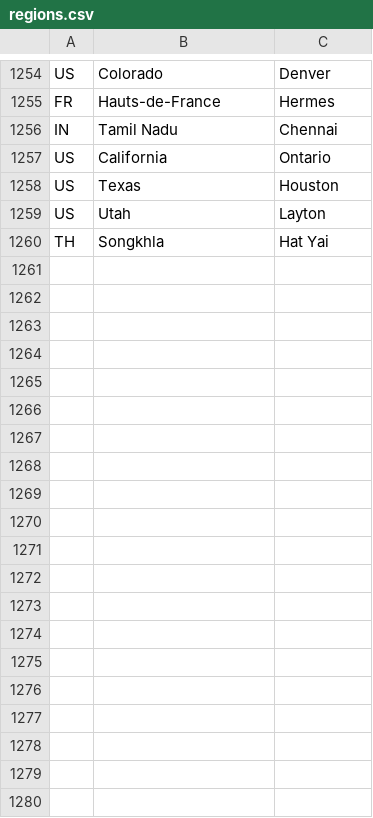
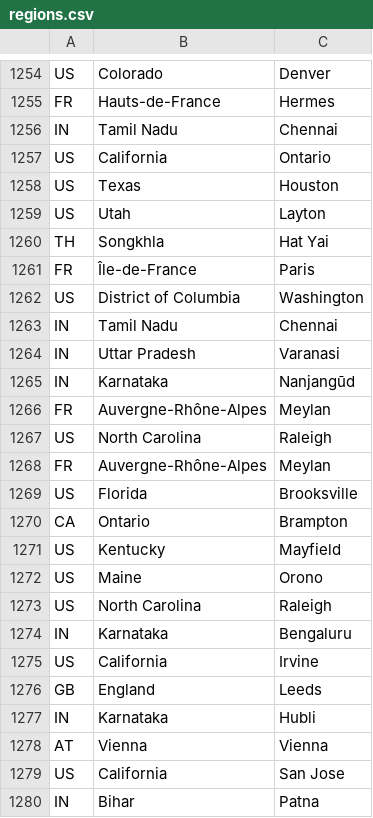
Before and after one commit to adithyarao3103/adithyarao3103.github.io, a CSV file: visitors/regions.csv, drawn as a sheet; only a part is shown, gaps mark what is left out; the diff covers the shown part only; the diff names each change by its address in the sheet, - before the commit and + after, or states it on an @@ line.

Commit message:
visitors

```diff
--- a/visitors/regions.csv
+++ b/visitors/regions.csv
+row 1261: FR | Île-de-France | Paris
+row 1262: US | District of Columbia | Washington
+row 1263: IN | Tamil Nadu | Chennai
+row 1264: IN | Uttar Pradesh | Varanasi
+row 1265: IN | Karnataka | Nanjangūd
+row 1266: FR | Auvergne-Rhône-Alpes | Meylan
+row 1267: US | North Carolina | Raleigh
+row 1268: FR | Auvergne-Rhône-Alpes | Meylan
+row 1269: US | Florida | Brooksville
+row 1270: CA | Ontario | Brampton
+row 1271: US | Kentucky | Mayfield
+row 1272: US | Maine | Orono
+row 1273: US | North Carolina | Raleigh
+row 1274: IN | Karnataka | Bengaluru
+row 1275: US | California | Irvine
+row 1276: GB | England | Leeds
+row 1277: IN | Karnataka | Hubli
+row 1278: AT | Vienna | Vienna
+row 1279: US | California | San Jose
+row 1280: IN | Bihar | Patna
```
Also changed, not shown: 28 added rows elsewhere in this file, 2 other files.
